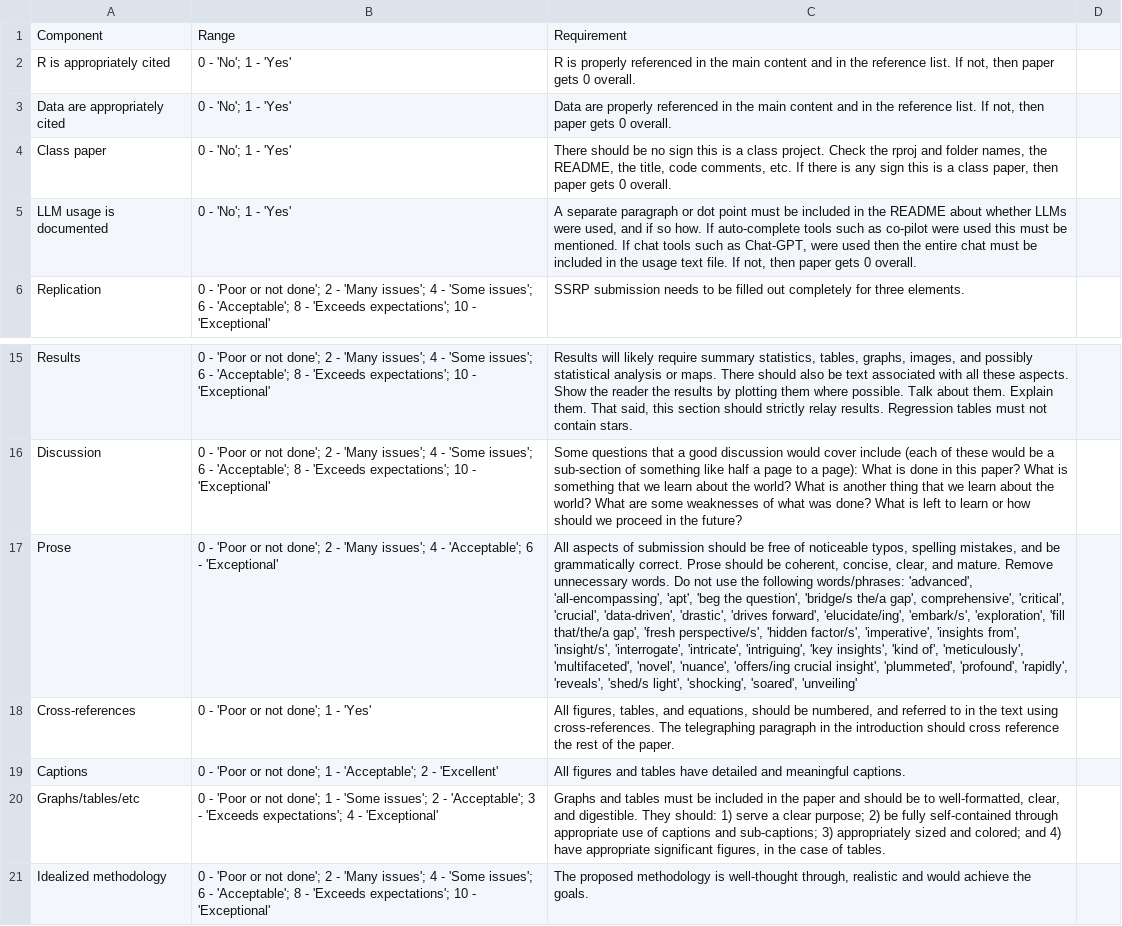
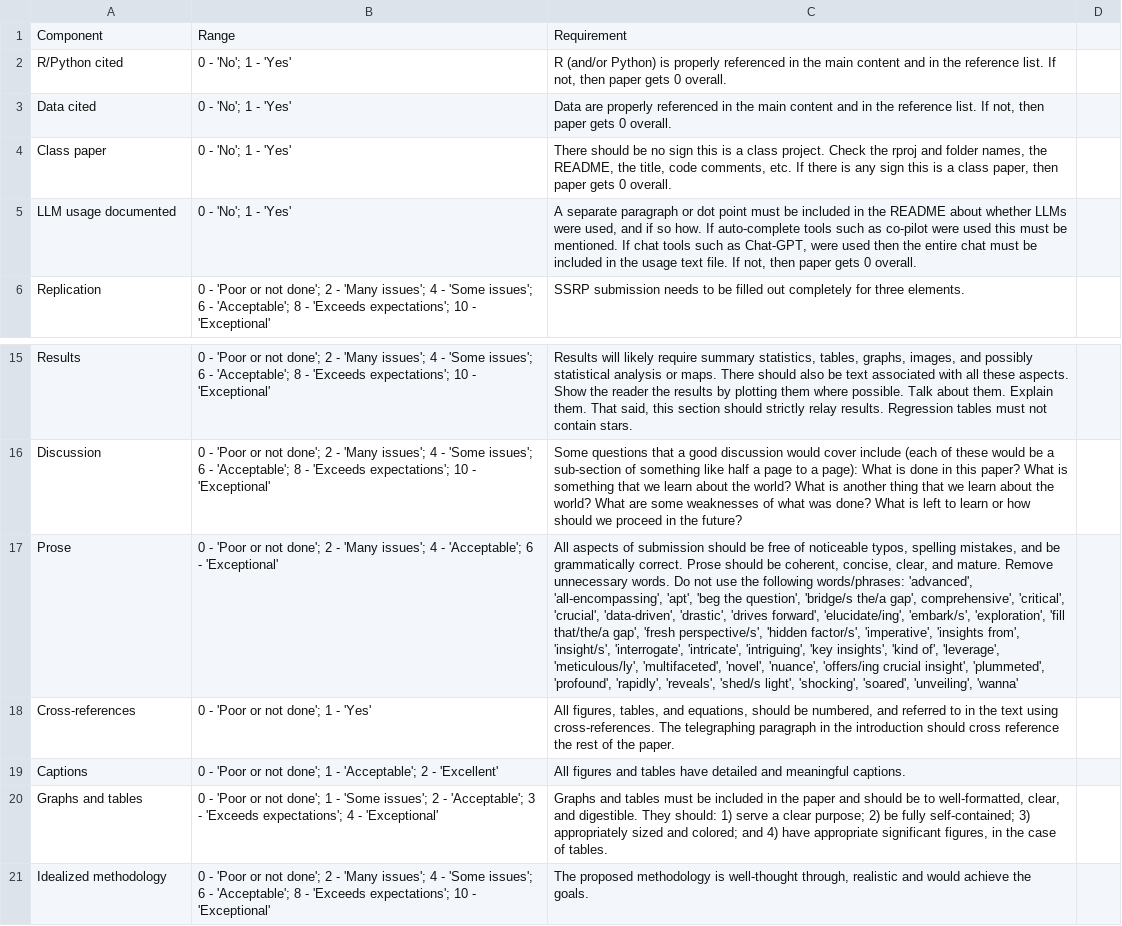
Before and after one commit to RohanAlexander/telling_stories, a CSV file: inputs/rubric.csv, drawn as a sheet; only a part is shown, gaps mark what is left out; the diff names each change by its address in the sheet, - before the commit and + after, or states it on an @@ line.

```diff
--- a/inputs/rubric.csv
+++ b/inputs/rubric.csv
-A2: R is appropriately cited
+A2: R/Python cited
-C2: R is properly…
+C2: R (and/or Python) is properly…
-A3: Data are appropriately cited
+A3: Data cited
-A5: LLM usage is documented
+A5: LLM usage documented
-C17: …'kind of', 'meticulously', 'multifaceted', 'novel', 'nuance', 'offers/ing crucial insight', 'plummeted', 'profound', 'rapidly', 'reveals', 'shed/s light', 'shocking', 'soared', 'unveiling'
+C17: …'kind of', 'leverage', 'meticulous/ly', 'multifaceted', 'novel', 'nuance', 'offers/ing crucial insight', 'plummeted', 'profound', 'rapidly', 'reveals', 'shed/s light', 'shocking', 'soared', 'unveiling', 'wanna'
-A20: Graphs/tables/etc
+A20: Graphs and tables
-C20: …be fully self-contained through appropriate use of captions and sub-captions; 3) appropriately…
+C20: …be fully self-contained; 3) appropriately…
```
Also changed, not shown: 19 other files.
